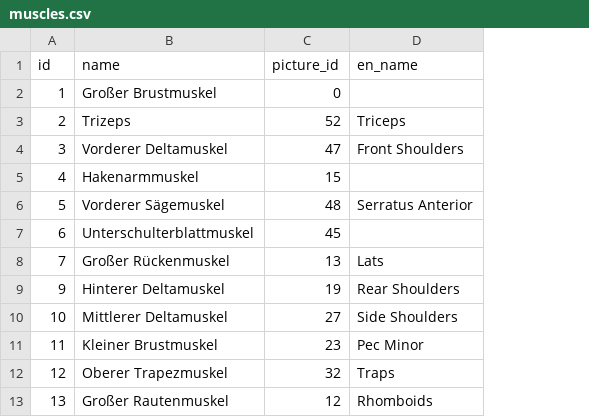
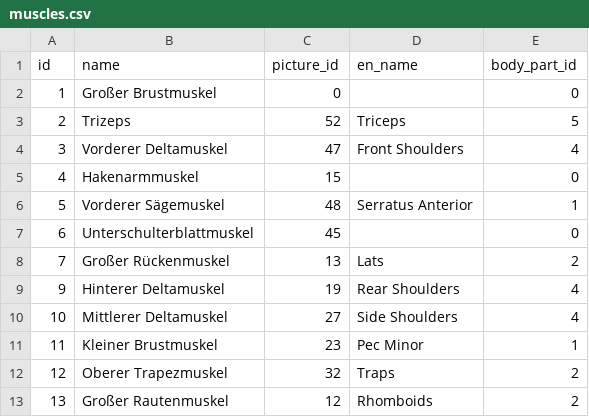
Before and after one commit to HannesRammer/muscles, a CSV file: doc/db_backup/muscles.csv, drawn as a sheet; only a part is shown; the diff names each change by its address in the sheet, - before the commit and + after, or states it on an @@ line.

Commit message:
-update  -muscles create sql and insert csv  -body_parts insert csv
-added
 -body_part_id to muscles

-fixed
 -

-removed
 -

```diff
--- a/doc/db_backup/muscles.csv
+++ b/doc/db_backup/muscles.csv
+column E (body_part_id), rows 2-13: 0 | 5 | 4 | 0 | 1 | 0 | 2 | 4 | 4 | 1 | 2 | 2
```
Also changed, not shown: 5 other files.
